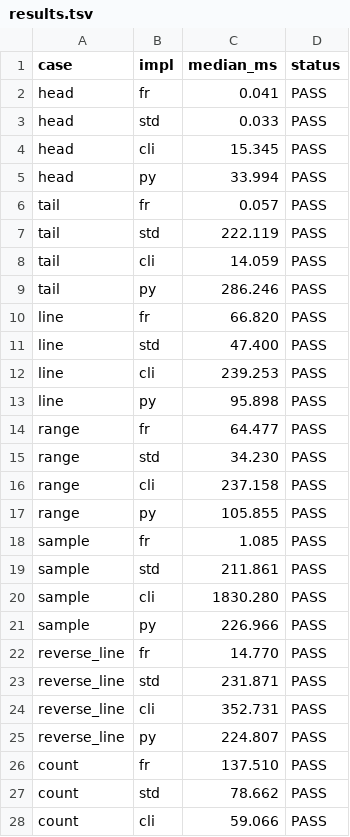
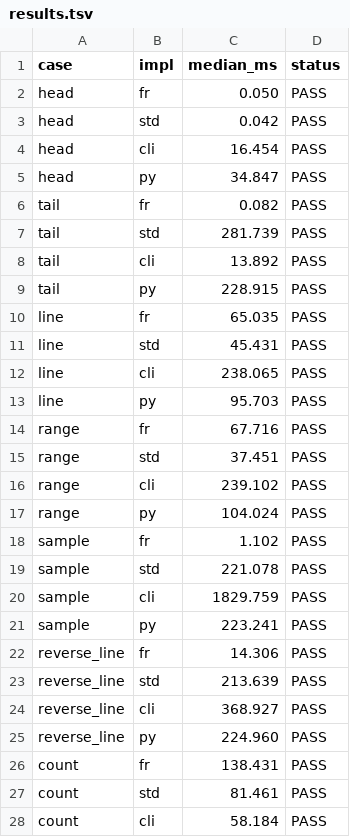
Before and after one commit to Etavioxy/fast_reader, a TSV file: bench/data/results.tsv, drawn as a sheet; only a part is shown; the diff covers the shown part only.

Commit message:
chore: 更新 benchmark 结果（含索引验证）

```diff
--- a/bench/data/results.tsv
+++ b/bench/data/results.tsv
@@ -1,28 +1,28 @@
 case	impl	median_ms	status
-head	fr	0.041	PASS
-head	std	0.033	PASS
-head	cli	15.345	PASS
-head	py	33.994	PASS
-tail	fr	0.057	PASS
-tail	std	222.119	PASS
-tail	cli	14.059	PASS
-tail	py	286.246	PASS
-line	fr	66.820	PASS
-line	std	47.400	PASS
-line	cli	239.253	PASS
-line	py	95.898	PASS
-range	fr	64.477	PASS
-range	std	34.230	PASS
-range	cli	237.158	PASS
-range	py	105.855	PASS
-sample	fr	1.085	PASS
-sample	std	211.861	PASS
-sample	cli	1830.280	PASS
-sample	py	226.966	PASS
-reverse_line	fr	14.770	PASS
-reverse_line	std	231.871	PASS
-reverse_line	cli	352.731	PASS
-reverse_line	py	224.807	PASS
-count	fr	137.510	PASS
-count	std	78.662	PASS
-count	cli	59.066	PASS
+head	fr	0.050	PASS
+head	std	0.042	PASS
+head	cli	16.454	PASS
+head	py	34.847	PASS
+tail	fr	0.082	PASS
+tail	std	281.739	PASS
+tail	cli	13.892	PASS
+tail	py	228.915	PASS
+line	fr	65.035	PASS
+line	std	45.431	PASS
+line	cli	238.065	PASS
+line	py	95.703	PASS
+range	fr	67.716	PASS
+range	std	37.451	PASS
+range	cli	239.102	PASS
+range	py	104.024	PASS
+sample	fr	1.102	PASS
+sample	std	221.078	PASS
+sample	cli	1829.759	PASS
+sample	py	223.241	PASS
+reverse_line	fr	14.306	PASS
+reverse_line	std	213.639	PASS
+reverse_line	cli	368.927	PASS
+reverse_line	py	224.960	PASS
+count	fr	138.431	PASS
+count	std	81.461	PASS
+count	cli	58.184	PASS
```
Also changed, not shown: 12 edited cells elsewhere in this file.
